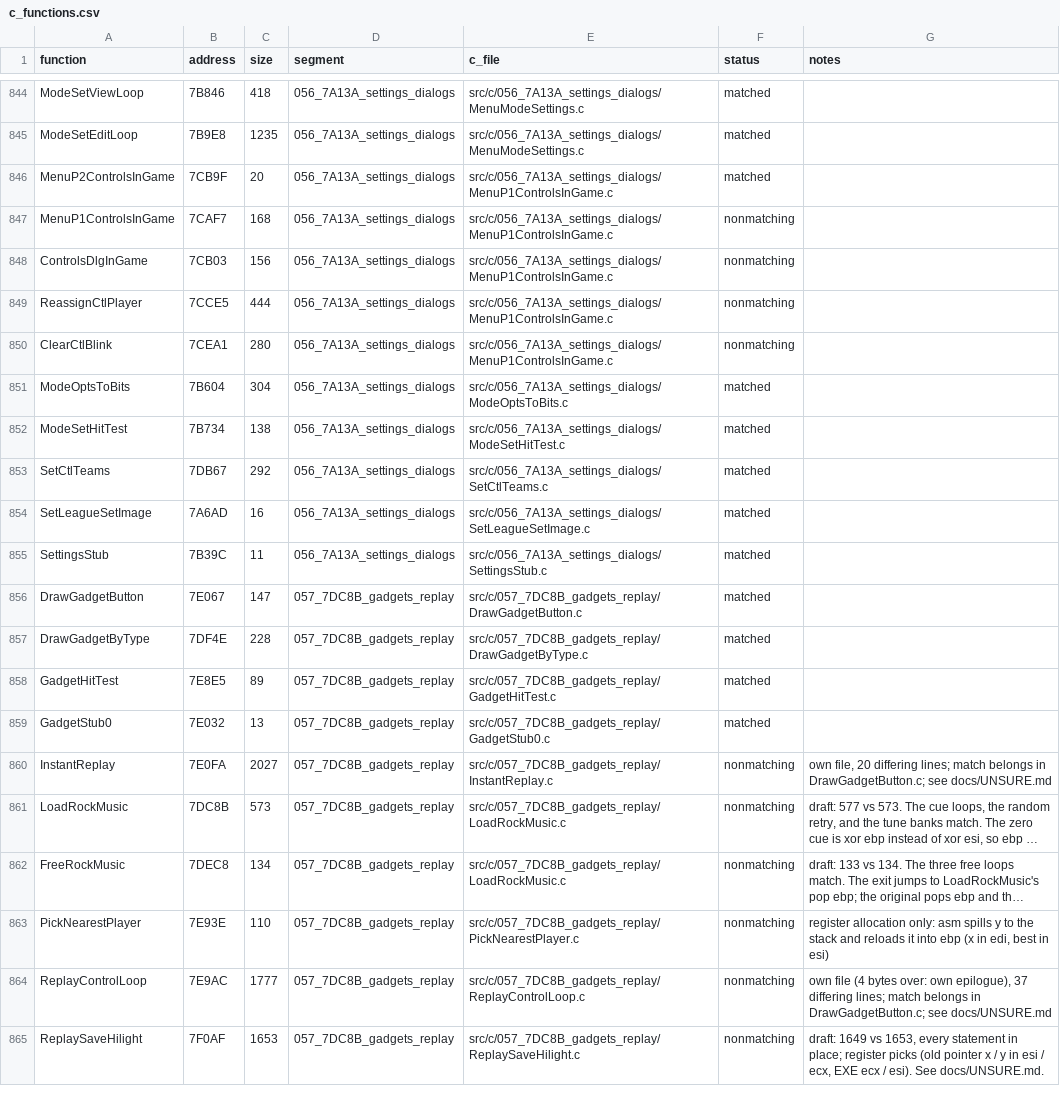
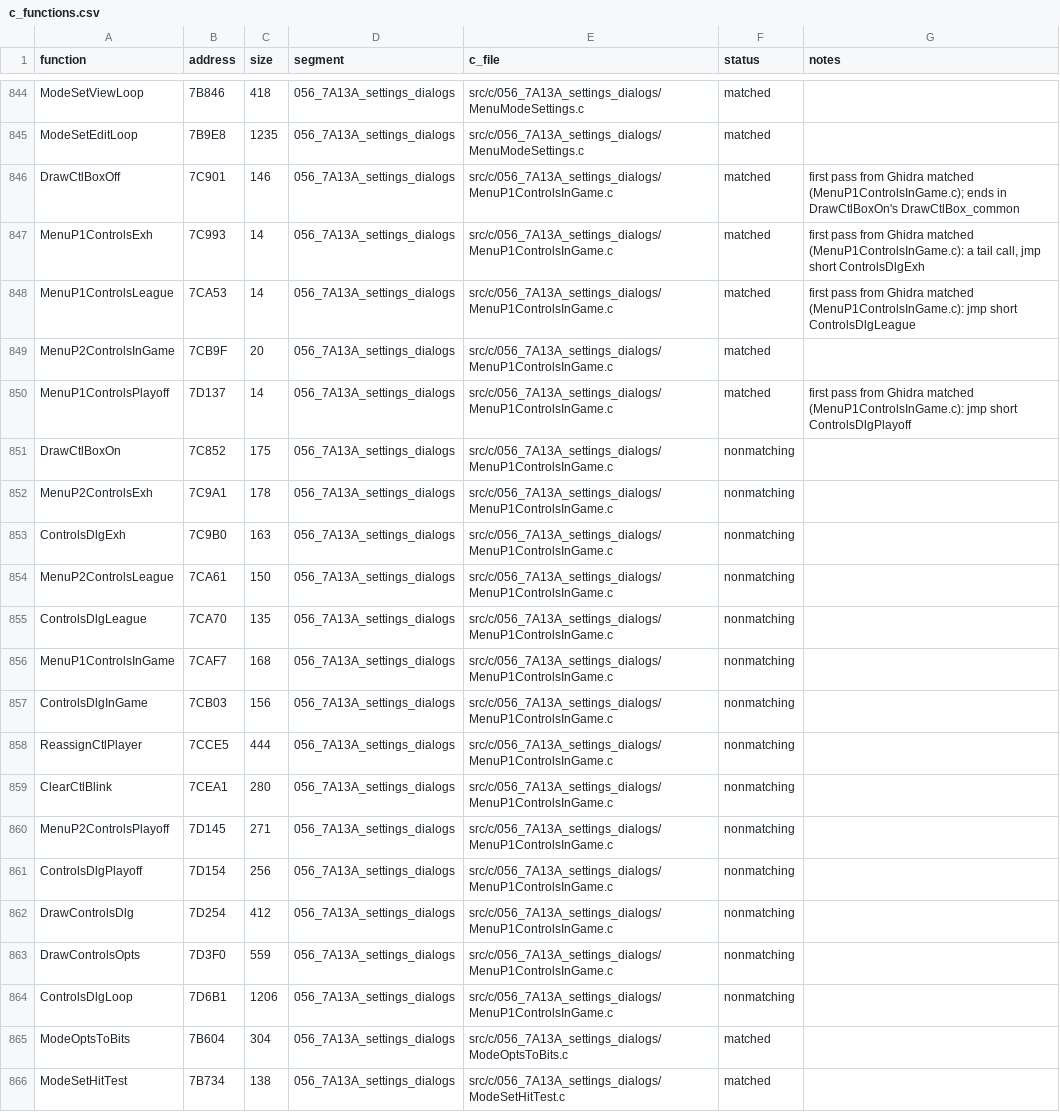
Before and after one commit to Mhopkinsinc/NHL95PC, a CSV file: tools/c_functions.csv, drawn as a sheet; only a part is shown, gaps mark what is left out; the shorter side is filled out with more unchanged rows; long unchanged cells end in …; the diff names each change by its address in the sheet, - before the commit and + after, or states it on an @@ line.

```diff
--- a/tools/c_functions.csv
+++ b/tools/c_functions.csv
+row 846: DrawCtlBoxOff | 7C901 | 146 | 056_7A13A_settings_dialogs | src/c/056_7A13A_settings_dialogs/MenuP1ControlsInGame.c | matched | first pass from Ghidra matched (MenuP1ControlsInGame.c); ends in DrawCtlBoxOn's DrawCtlBox_common
+row 847: MenuP1ControlsExh | 7C993 | 14 | 056_7A13A_settings_dialogs | src/c/056_7A13A_settings_dialogs/MenuP1ControlsInGame.c | matched | first pass from Ghidra matched (MenuP1ControlsInGame.c): a tail call, jmp short ControlsDlgExh
+row 848: MenuP1ControlsLeague | 7CA53 | 14 | 056_7A13A_settings_dialogs | src/c/056_7A13A_settings_dialogs/MenuP1ControlsInGame.c | matched | first pass from Ghidra matched (MenuP1ControlsInGame.c): jmp short ControlsDlgLeague
+row 850: MenuP1ControlsPlayoff | 7D137 | 14 | 056_7A13A_settings_dialogs | src/c/056_7A13A_settings_dialogs/MenuP1ControlsInGame.c | matched | first pass from Ghidra matched (MenuP1ControlsInGame.c): jmp short ControlsDlgPlayoff
+row 851: DrawCtlBoxOn | 7C852 | 175 | 056_7A13A_settings_dialogs | src/c/056_7A13A_settings_dialogs/MenuP1ControlsInGame.c | nonmatching
+row 852: MenuP2ControlsExh | 7C9A1 | 178 | 056_7A13A_settings_dialogs | src/c/056_7A13A_settings_dialogs/MenuP1ControlsInGame.c | nonmatching
+row 853: ControlsDlgExh | 7C9B0 | 163 | 056_7A13A_settings_dialogs | src/c/056_7A13A_settings_dialogs/MenuP1ControlsInGame.c | nonmatching
+row 854: MenuP2ControlsLeague | 7CA61 | 150 | 056_7A13A_settings_dialogs | src/c/056_7A13A_settings_dialogs/MenuP1ControlsInGame.c | nonmatching
+row 855: ControlsDlgLeague | 7CA70 | 135 | 056_7A13A_settings_dialogs | src/c/056_7A13A_settings_dialogs/MenuP1ControlsInGame.c | nonmatching
+row 860: MenuP2ControlsPlayoff | 7D145 | 271 | 056_7A13A_settings_dialogs | src/c/056_7A13A_settings_dialogs/MenuP1ControlsInGame.c | nonmatching
+row 861: ControlsDlgPlayoff | 7D154 | 256 | 056_7A13A_settings_dialogs | src/c/056_7A13A_settings_dialogs/MenuP1ControlsInGame.c | nonmatching
+row 862: DrawControlsDlg | 7D254 | 412 | 056_7A13A_settings_dialogs | src/c/056_7A13A_settings_dialogs/MenuP1ControlsInGame.c | nonmatching
+row 863: DrawControlsOpts | 7D3F0 | 559 | 056_7A13A_settings_dialogs | src/c/056_7A13A_settings_dialogs/MenuP1ControlsInGame.c | nonmatching
+row 864: ControlsDlgLoop | 7D6B1 | 1206 | 056_7A13A_settings_dialogs | src/c/056_7A13A_settings_dialogs/MenuP1ControlsInGame.c | nonmatching
```
Also changed, not shown: 3 other files.
